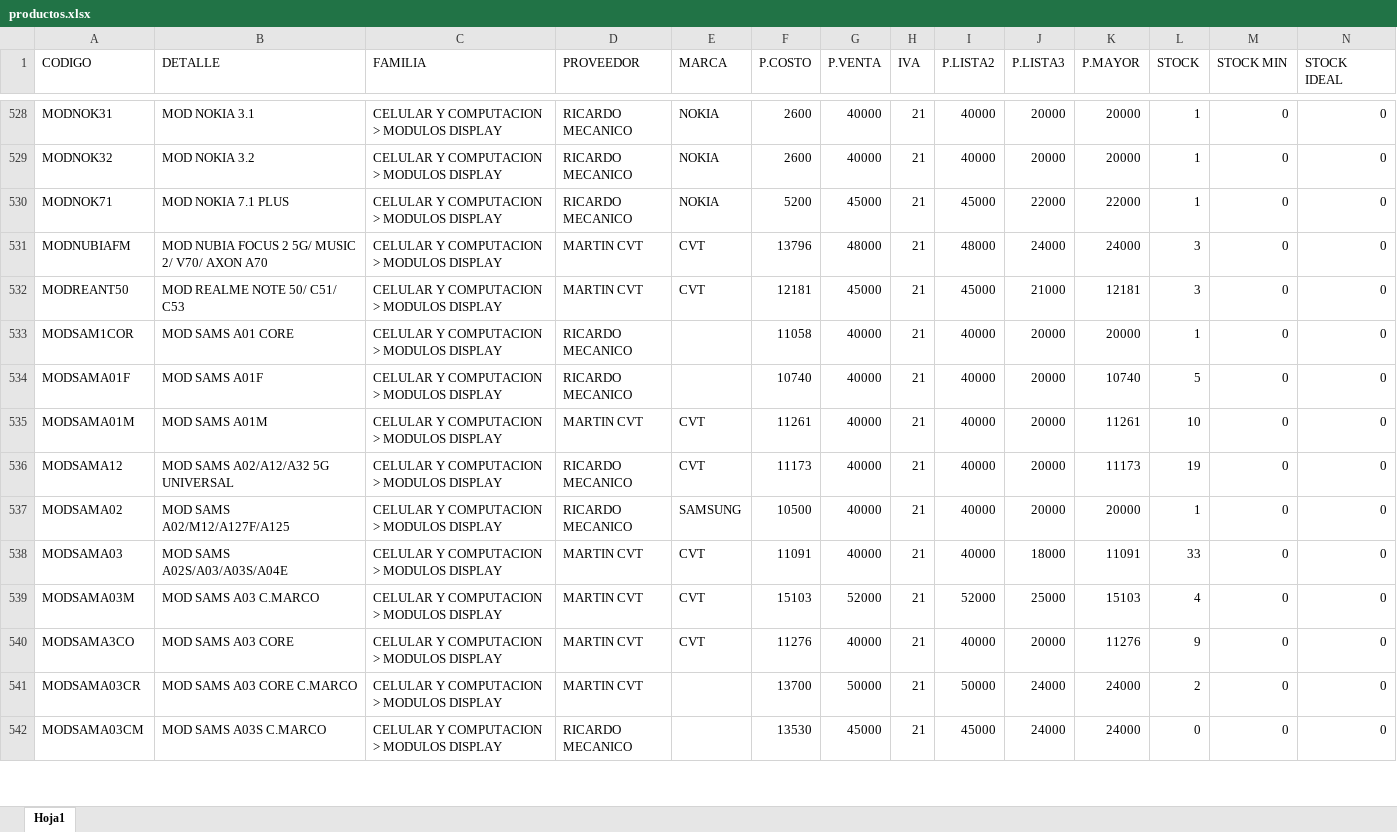
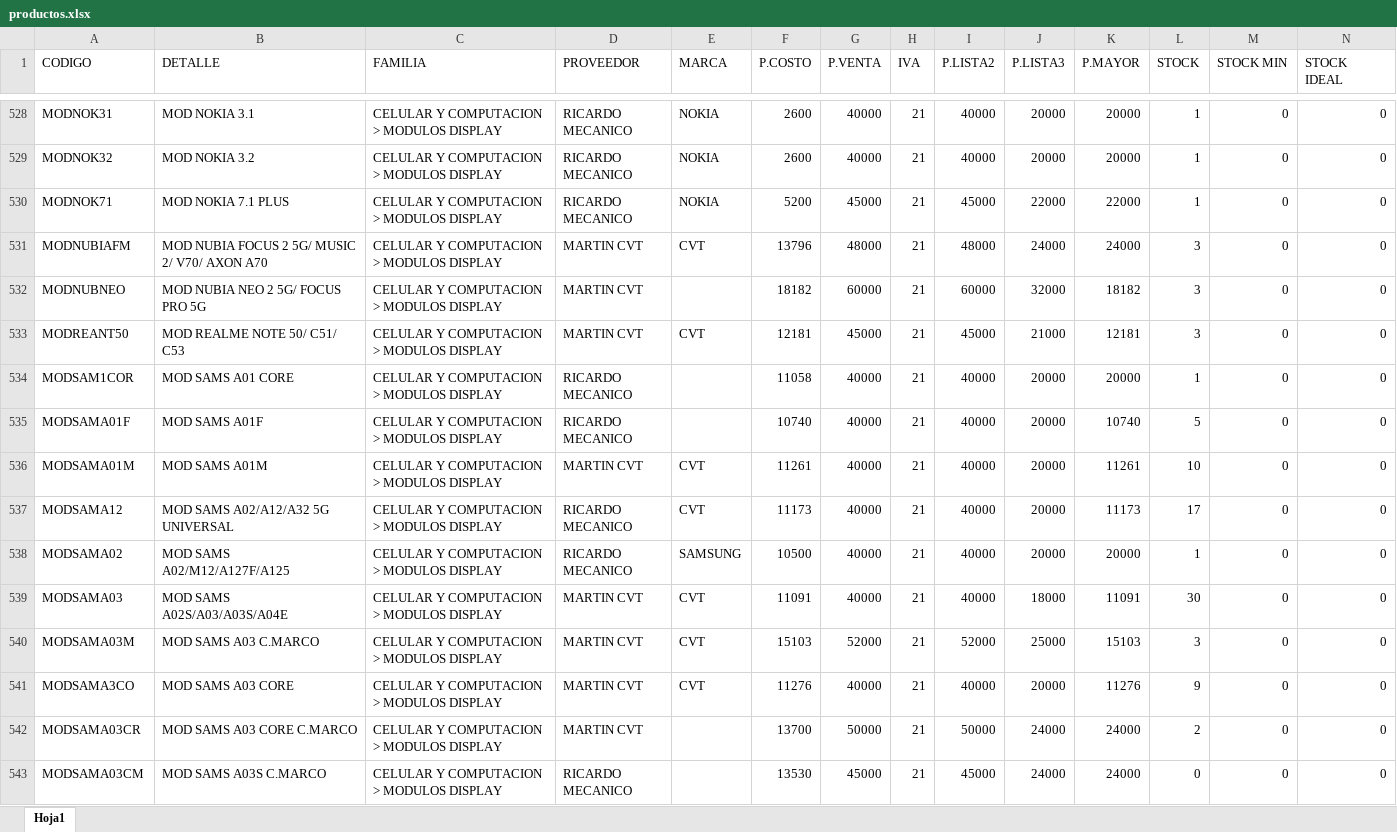
Before and after one commit to matias95ap/novacenter, an Excel workbook: datos/productos.xlsx, sheet Hoja1, drawn as a sheet; only a part is shown, gaps mark what is left out; values as stored, in another font and other column widths than the file's, no borders; addresses are those after the commit; the diff covers the shown part only; the diff names each change by its address in the sheet, - before the commit and + after, or states it on an @@ line.

Commit message:
Actualizar datos e imagenes

```diff
--- a/datos/productos.xlsx (sheet Hoja1)
+++ b/datos/productos.xlsx (sheet Hoja1)
+row 532: MODNUBNEO | MOD NUBIA NEO 2 5G/ FOCUS PRO 5G | CELULAR Y COMPUTACION > MODULOS DISPLAY | MARTIN CVT |  | 18182 | 60000 | 21 | 60000 | 32000 | 18182 | 3 | 0 | 0
-L537 (STOCK): 19
+L537 (STOCK): 17
-L539 (STOCK): 33
+L539 (STOCK): 30
-L540 (STOCK): 4
+L540 (STOCK): 3
```
Also changed, not shown: 1 added row and 34 edited cells elsewhere in this sheet.
